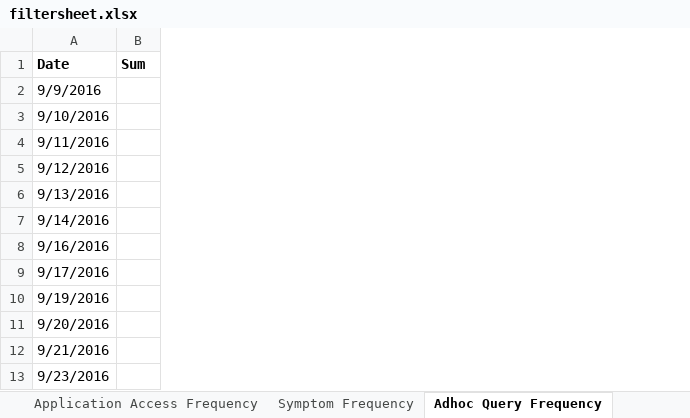
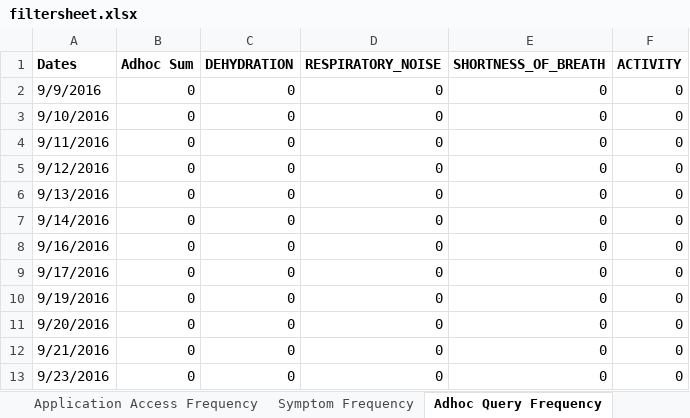
Before and after one commit to Naim08/RSV-Visualization, an Excel workbook: media/rsvfiles/filtersheet.xlsx, sheet Adhoc Query Frequency, drawn as a sheet; only a part is shown; values as stored, in another font and other column widths than the file's, no borders; removed rows and columns are numbered as before the commit, all else as after; the diff names each change by its address in the sheet, - before the commit and + after, or states it on an @@ line.

```diff
--- a/media/rsvfiles/filtersheet.xlsx (sheet Adhoc Query Frequency)
+++ b/media/rsvfiles/filtersheet.xlsx (sheet Adhoc Query Frequency)
-column B (Sum), empty
+column B (Adhoc Sum), rows 2-13: all 0
+column C (DEHYDRATION), rows 2-13: all 0
+column D (RESPIRATORY_NOISE), rows 2-13: all 0
+column E (SHORTNESS_OF_BREATH), rows 2-13: all 0
+column F (ACTIVITY), rows 2-13: all 0
-A1: Date
+A1: Dates
```
Also changed, not shown: sheet Symptom Frequency, sheet Application Access Frequency, sheet Response Frequency, 16 other files.
